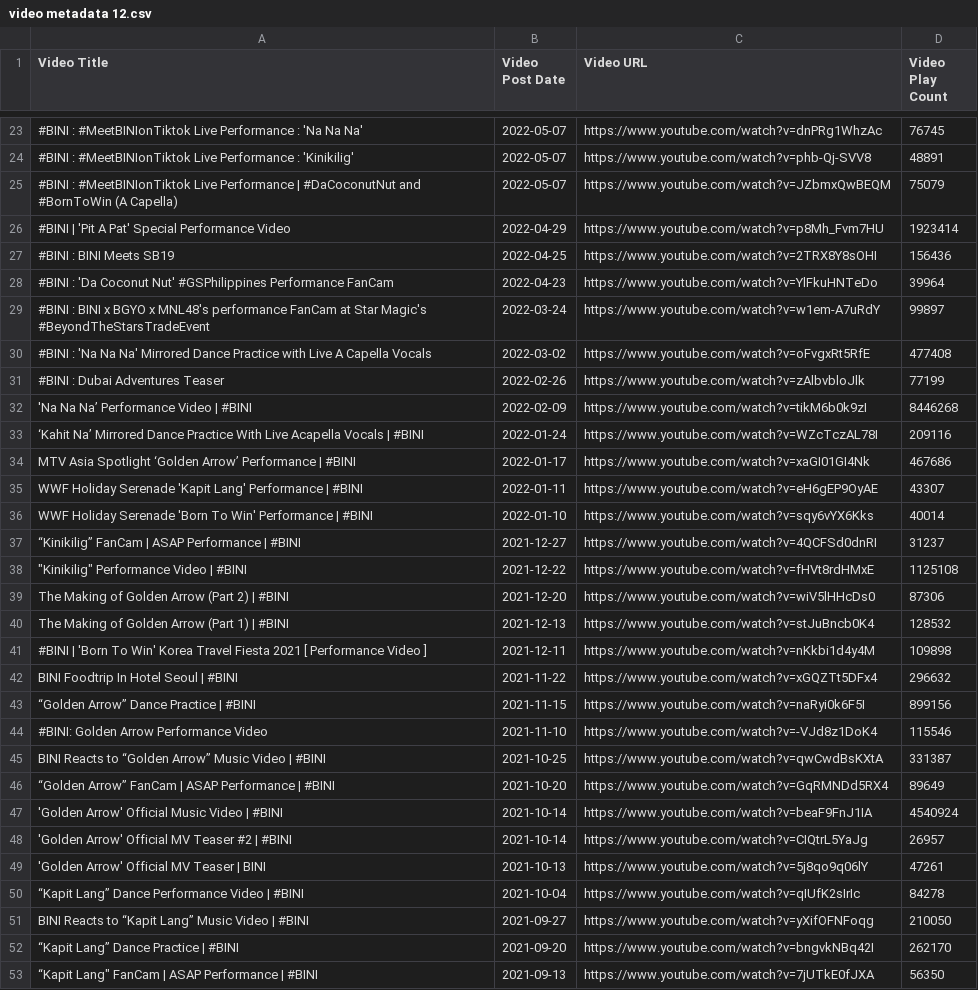
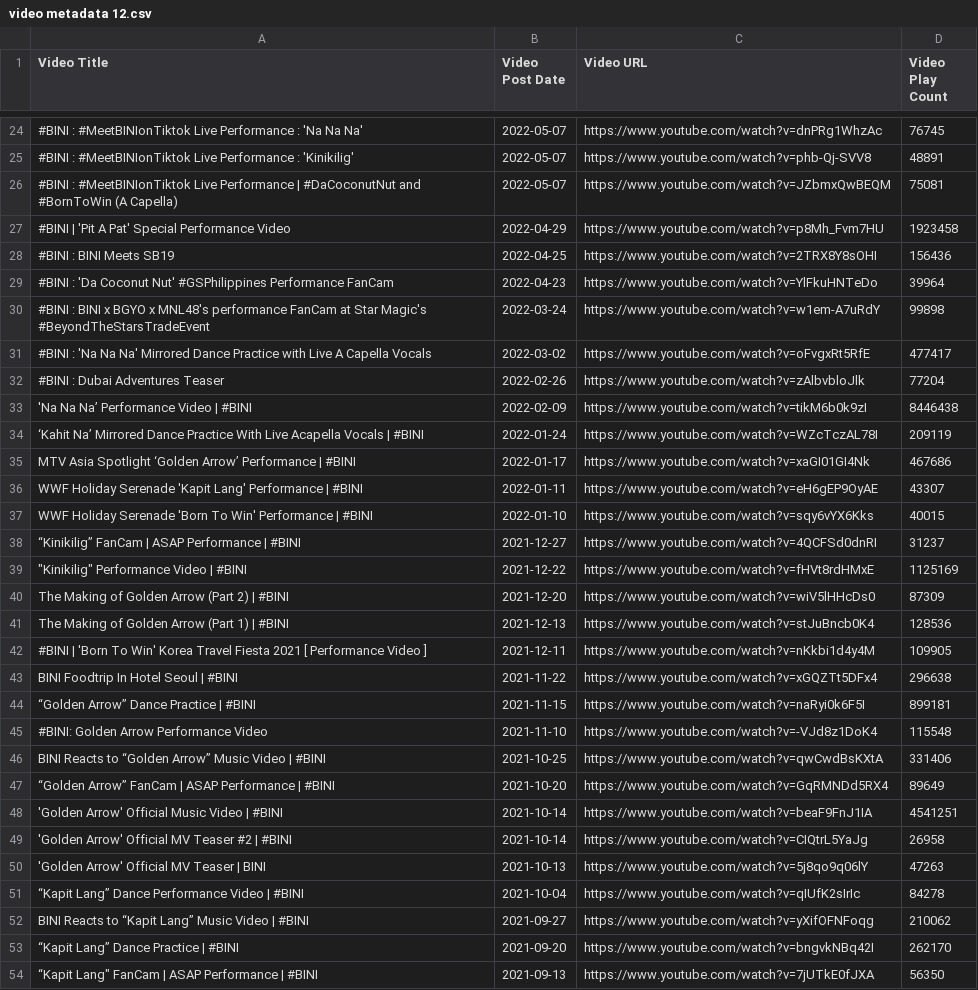
Before and after one commit to Shad0wC0de/biniviews, a CSV file: video metadata 12.csv, drawn as a sheet; only a part is shown, gaps mark what is left out; addresses are those after the commit; the diff covers the shown part only; the diff names each change by its address in the sheet, - before the commit and + after, or states it on an @@ line.

```diff
--- a/video metadata 12.csv
+++ b/video metadata 12.csv
-D26 (Video Play Count): 75079
+D26 (Video Play Count): 75081
-D27 (Video Play Count): 1923414
+D27 (Video Play Count): 1923458
-D30 (Video Play Count): 99897
+D30 (Video Play Count): 99898
-D31 (Video Play Count): 477408
+D31 (Video Play Count): 477417
-D32 (Video Play Count): 77199
+D32 (Video Play Count): 77204
-D33 (Video Play Count): 8446268
+D33 (Video Play Count): 8446438
-D34 (Video Play Count): 209116
+D34 (Video Play Count): 209119
-D37 (Video Play Count): 40014
+D37 (Video Play Count): 40015
-D39 (Video Play Count): 1125108
+D39 (Video Play Count): 1125169
-D40 (Video Play Count): 87306
+D40 (Video Play Count): 87309
-D41 (Video Play Count): 128532
+D41 (Video Play Count): 128536
-D42 (Video Play Count): 109898
+D42 (Video Play Count): 109905
-D43 (Video Play Count): 296632
+D43 (Video Play Count): 296638
-D44 (Video Play Count): 899156
+D44 (Video Play Count): 899181
-D45 (Video Play Count): 115546
+D45 (Video Play Count): 115548
-D46 (Video Play Count): 331387
+D46 (Video Play Count): 331406
-D48 (Video Play Count): 4540924
+D48 (Video Play Count): 4541251
-D49 (Video Play Count): 26957
+D49 (Video Play Count): 26958
-D50 (Video Play Count): 47261
+D50 (Video Play Count): 47263
-D52 (Video Play Count): 210050
+D52 (Video Play Count): 210062
```
Also changed, not shown: 1 added row, 1 removed row and 45 edited cells elsewhere in this file, video metadata 11.csv, video metadata 13.csv, 10 other files.
